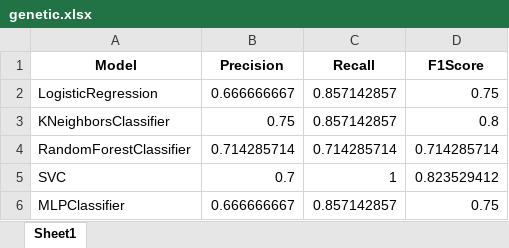
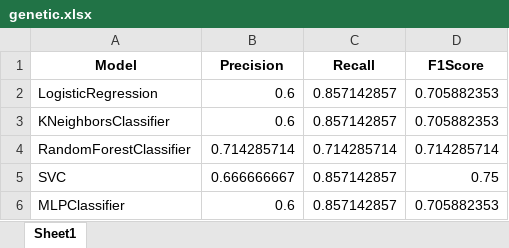
Before and after one commit to 2203juan/Thesis_Scripts, an Excel workbook: dataset-1/2-with_data_augmentation/results/genetic.xlsx, sheet Sheet1, drawn as a sheet; values as stored, in another font and other column widths than the file's, no borders; the diff names each change by its address in the sheet, - before the commit and + after, or states it on an @@ line.

```diff
--- a/dataset-1/2-with_data_augmentation/results/genetic.xlsx (sheet Sheet1)
+++ b/dataset-1/2-with_data_augmentation/results/genetic.xlsx (sheet Sheet1)
-B2 (Precision): 0.666666667
+B2 (Precision): 0.6
-D2 (F1Score): 0.75
+D2 (F1Score): 0.705882353
-B3 (Precision): 0.75
+B3 (Precision): 0.6
-D3 (F1Score): 0.8
+D3 (F1Score): 0.705882353
-B5 (Precision): 0.7
+B5 (Precision): 0.666666667
-C5 (Recall): 1
+C5 (Recall): 0.857142857
-D5 (F1Score): 0.823529412
+D5 (F1Score): 0.75
-B6 (Precision): 0.666666667
+B6 (Precision): 0.6
-D6 (F1Score): 0.75
+D6 (F1Score): 0.705882353
```
Also changed, not shown: dataset-1/2-with_data_augmentation/5-GENETIC/genetic_augmented_target=0.xlsx, dataset-1/2-with_data_augmentation/5-GENETIC/genetic_augmented_target=01.xlsx, 14 other files.
